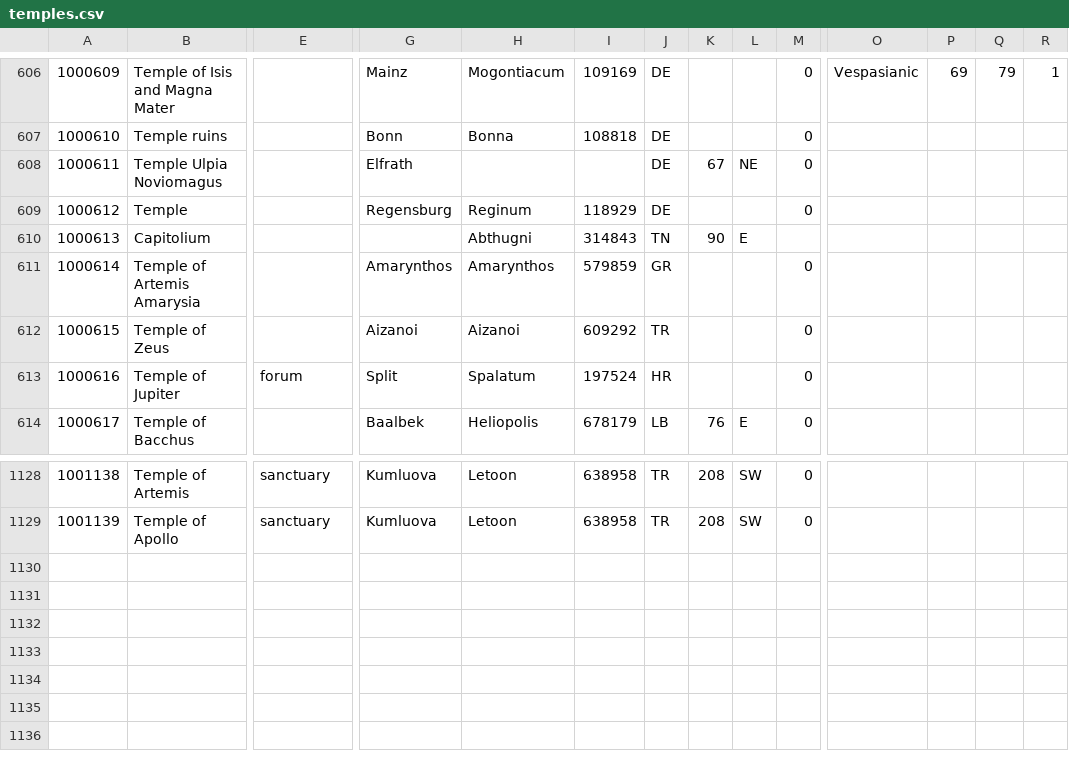
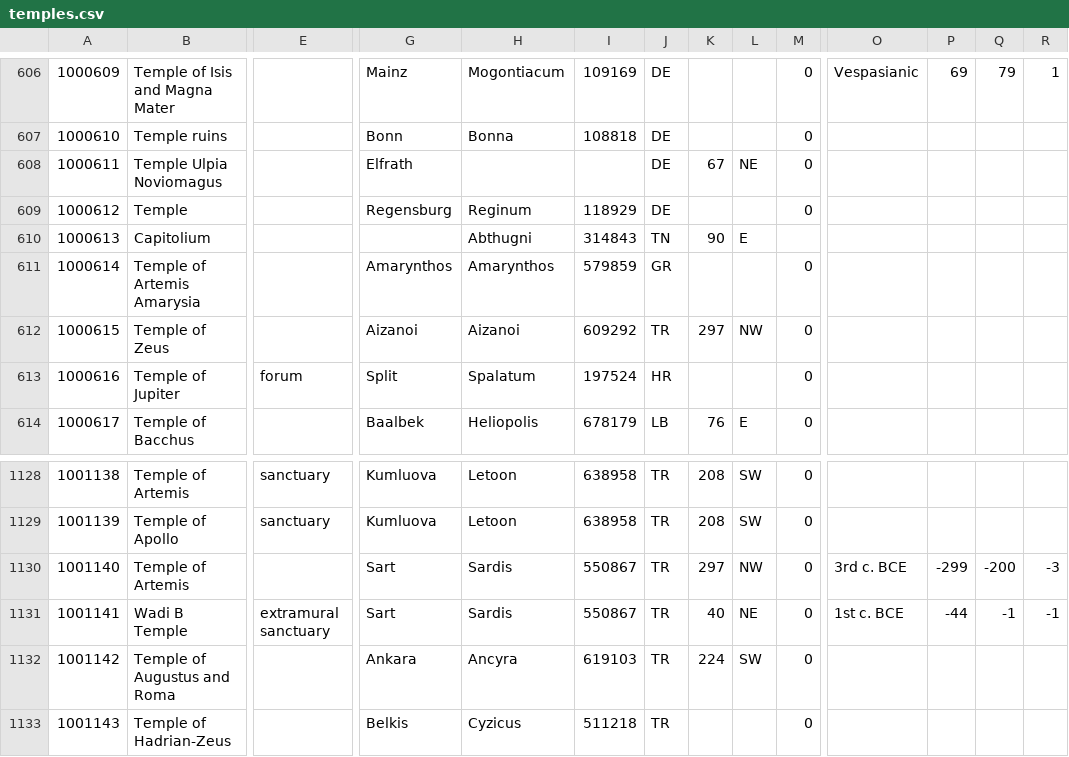
Before and after one commit to Jmuccigr/temples, a CSV file: temples.csv, drawn as a sheet; only a part is shown, gaps mark what is left out; rows hold the shown columns only; the diff names each change by its address in the sheet, - before the commit and + after, or states it on an @@ line.

Commit message:
Sardis & related

```diff
--- a/temples.csv
+++ b/temples.csv
-K612: (empty)
+K612: 297
-L612: (empty)
+L612: NW
+row 1130: 1001140 | Temple of Artemis |  | Sart | Sardis | 550867 | TR | 297 | NW | 0 | 3rd c. BCE | -299 | -200 | -3
+row 1131: 1001141 | Wadi B Temple | extramural sanctuary | Sart | Sardis | 550867 | TR | 40 | NE | 0 | 1st c. BCE | -44 | -1 | -1
+row 1132: 1001142 | Temple of Augustus and Roma |  | Ankara | Ancyra | 619103 | TR | 224 | SW | 0
+row 1133: 1001143 | Temple of Hadrian-Zeus |  | Belkis | Cyzicus | 511218 | TR |  |  | 0
```
Also changed, not shown: sheet.csv, 6 other files.
